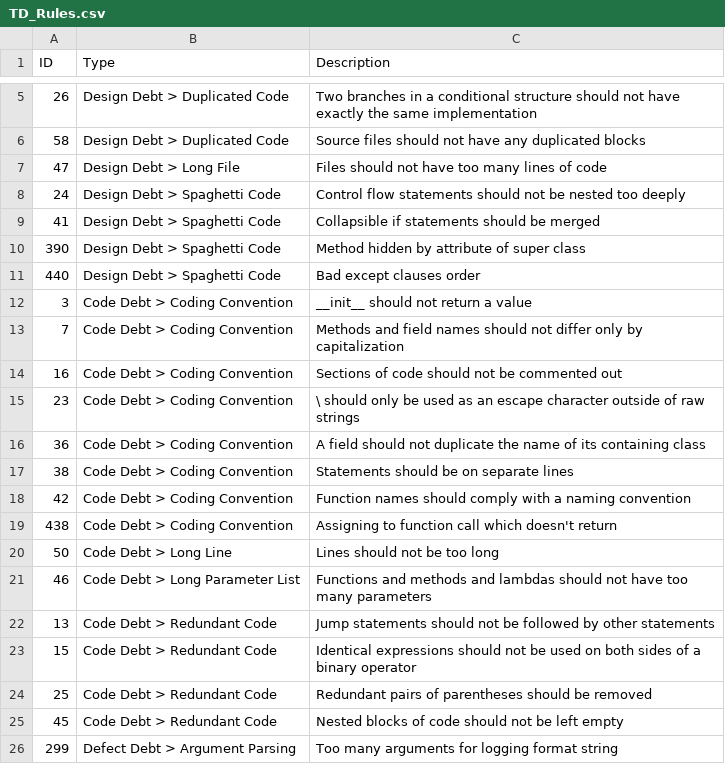
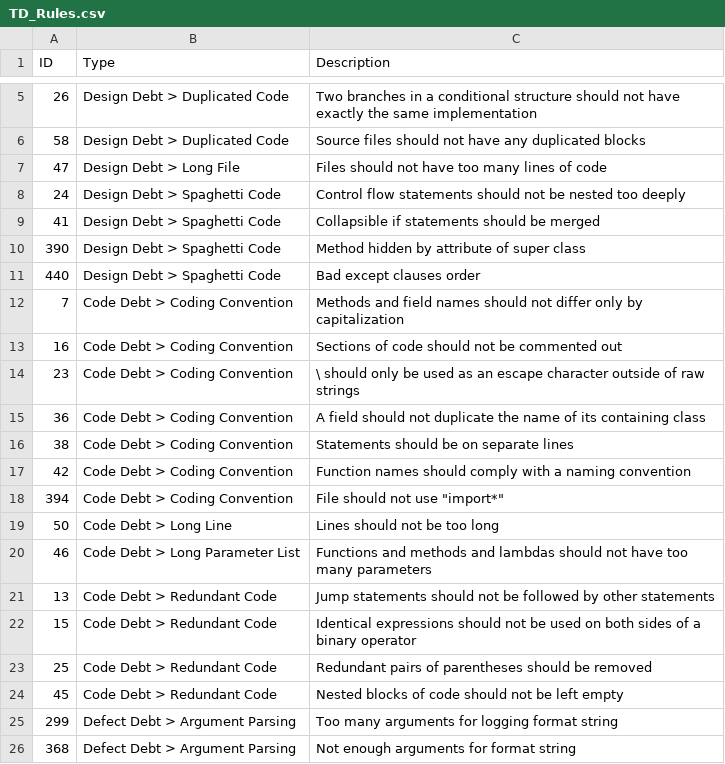
Before and after one commit to jieshanshan/SEAA2020, a CSV file: TD_Rules.csv, drawn as a sheet; only a part is shown, gaps mark what is left out; the shorter side is filled out with more unchanged rows; the diff covers the shown part only.

```diff
--- a/TD_Rules.csv
+++ b/TD_Rules.csv
@@ -11,3 +11,2 @@ ID,Type,Description
 440,Design Debt > Spaghetti Code,Bad except clauses order
-3,Code Debt > Coding Convention,__init__ should not return a value
 7,Code Debt > Coding Convention,Methods and field names should not differ only by capitalization
@@ -18,3 +17,3 @@ ID,Type,Description
 42,Code Debt > Coding Convention,Function names should comply with a naming convention
-438,Code Debt > Coding Convention,Assigning to function call which doesn't return
+394,Code Debt > Coding Convention,File should not use "import*"
 50,Code Debt > Long Line,Lines should not be too long
```
Also changed, not shown: 13 removed rows elsewhere in this file.
